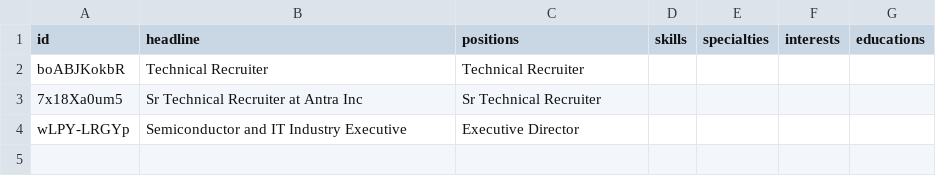
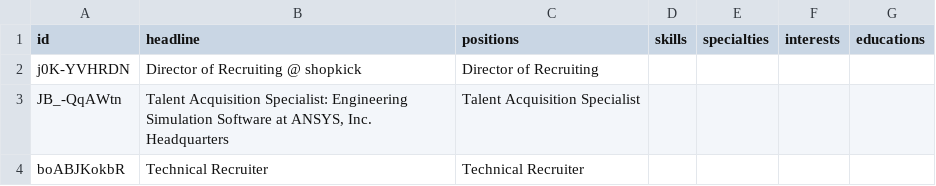
Before and after one commit to CareerPath/CareerPath, a CSV file: result.csv, drawn as a sheet; removed rows and columns are numbered as before the commit, all else as after; the diff names each change by its address in the sheet, - before the commit and + after, or states it on an @@ line.

```diff
--- a/result.csv
+++ b/result.csv
+row 2: j0K-YVHRDN | Director of Recruiting @ shopkick | Director of Recruiting
+row 3: JB_-QqAWtn | Talent Acquisition Specialist: Engineering Simulation Software at ANSYS, Inc. Headquarters | Talent Acquisition Specialist
-row 3: 7x18Xa0um5 | Sr Technical Recruiter at Antra Inc | Sr Technical Recruiter
-row 4: wLPY-LRGYp | Semiconductor and IT Industry Executive | Executive Director
```
Also changed, not shown: 14 other files.
